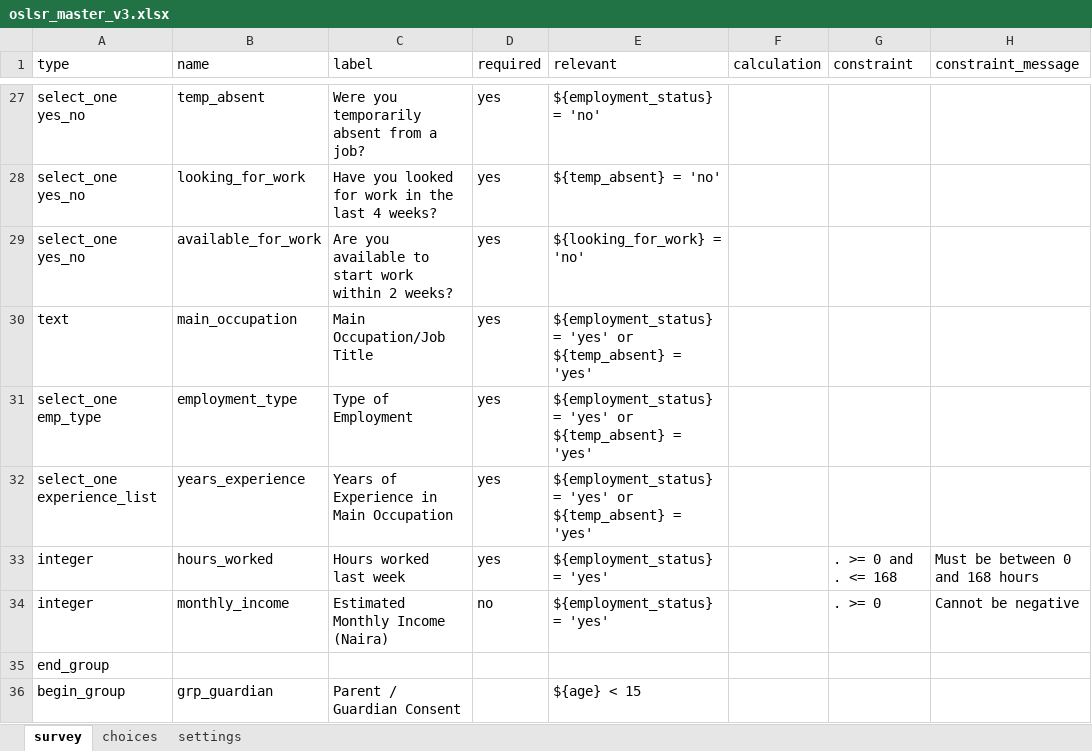
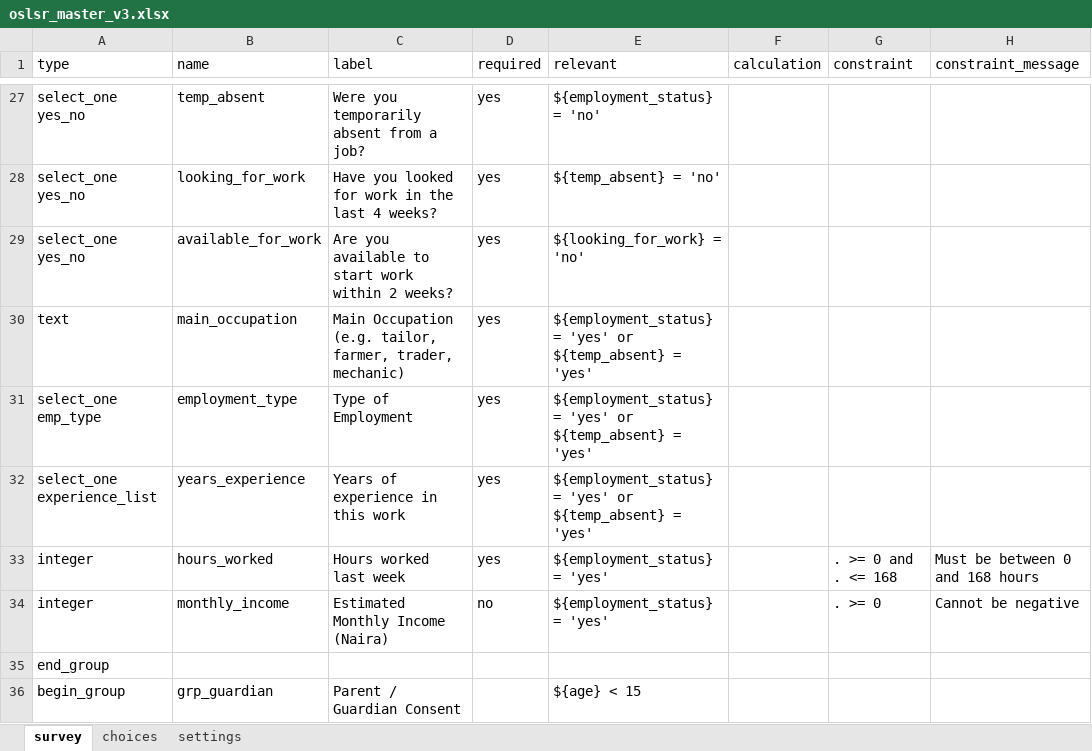
Before and after one commit to awwallawal/oslrs, an Excel workbook: test-fixtures/oslsr_master_v3.xlsx, sheet survey, drawn as a sheet; only a part is shown, gaps mark what is left out; values as stored, in another font and other column widths than the file's, no borders; the diff names each change by its address in the sheet, - before the commit and + after, or states it on an @@ line.

```diff
--- a/test-fixtures/oslsr_master_v3.xlsx (sheet survey)
+++ b/test-fixtures/oslsr_master_v3.xlsx (sheet survey)
-C30 (label): Main Occupation/Job Title
+C30 (label): Main Occupation (e.g. tailor, farmer, trader, mechanic)
-C32 (label): Years of Experience in Main Occupation
+C32 (label): Years of experience in this work
```
Also changed, not shown: sheet settings, docs/launch-campaign/oslsr-public-core-v1.xlsx, test-fixtures/oslsr-public-core-v1.xlsx, 1 other file.
